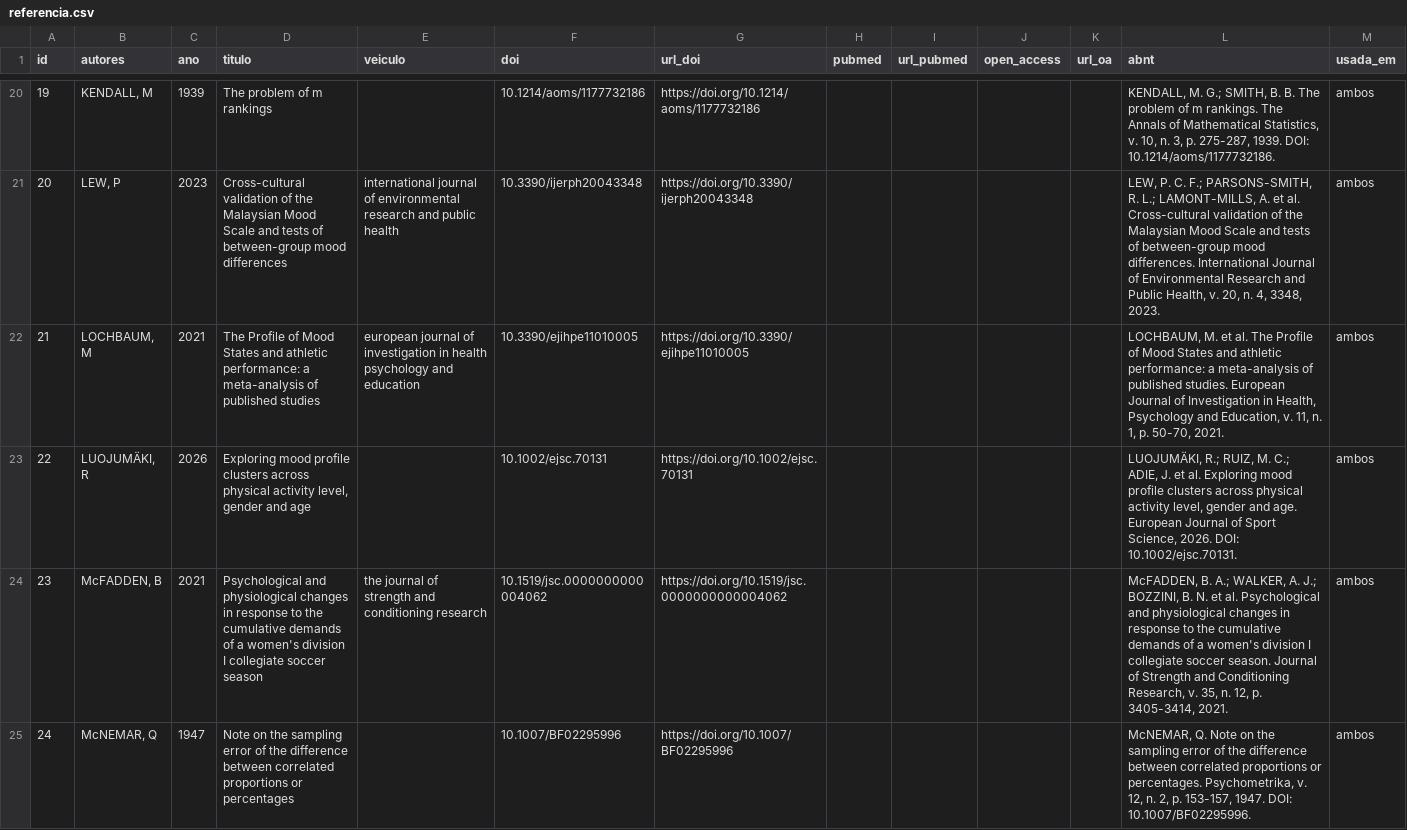
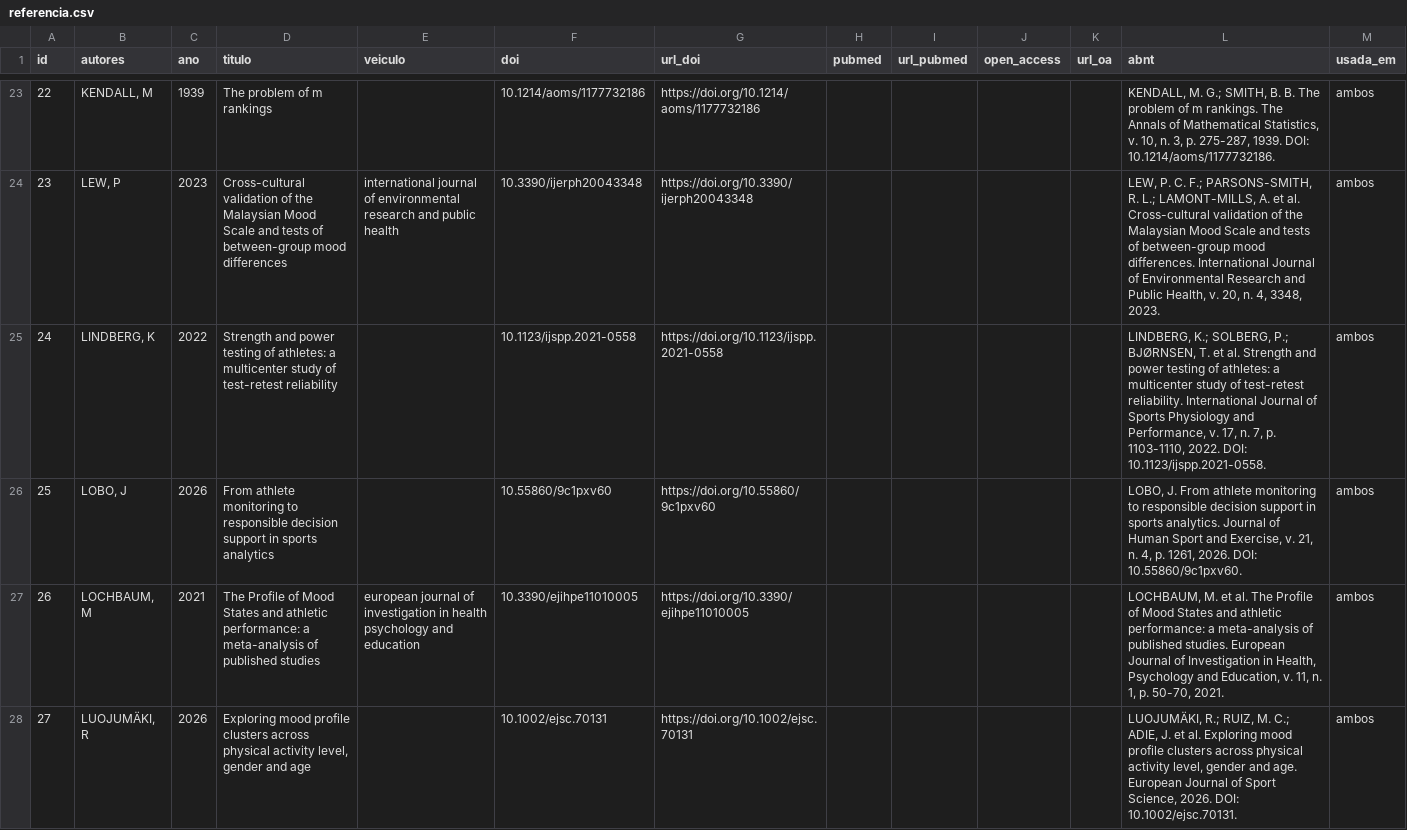
Before and after one commit to mdlucca-m/mdlucca, a CSV file: estudos/humor_handebol/base/csv/referencia.csv, drawn as a sheet; only a part is shown, gaps mark what is left out; the shorter side is filled out with more unchanged rows; the diff covers the shown part only; the diff names each change by its address in the sheet, - before the commit and + after, or states it on an @@ line.

```diff
--- a/estudos/humor_handebol/base/csv/referencia.csv
+++ b/estudos/humor_handebol/base/csv/referencia.csv
@@ column A (id) renumbered between rows 13 and 63 @@
+row 25: 24 | LINDBERG, K | 2022 | Strength and power testing of athletes: a multicenter study of test-retest reliability |  | 10.1123/ijspp.2021-0558 | https://doi.org/10.1123/ijspp.2021-0558 |  |  |  |  | LINDBERG, K.; SOLBERG, P.; BJØRNSEN, T. et al. Strength and power testing of athletes: a multicenter study of test-retest reliability. International Journal of Sports Physiology and Performance, v. 17, n. 7, p. 1103-1110, 2022. DOI: 10.1123/ijspp.2021-0558. | ambos
+row 26: 25 | LOBO, J | 2026 | From athlete monitoring to responsible decision support in sports analytics |  | 10.55860/9c1pxv60 | https://doi.org/10.55860/9c1pxv60 |  |  |  |  | LOBO, J. From athlete monitoring to responsible decision support in sports analytics. Journal of Human Sport and Exercise, v. 21, n. 4, p. 1261, 2026. DOI: 10.55860/9c1pxv60. | ambos
```
Also changed, not shown: 9 added rows and 6 edited cells elsewhere in this file, 16 other files.
